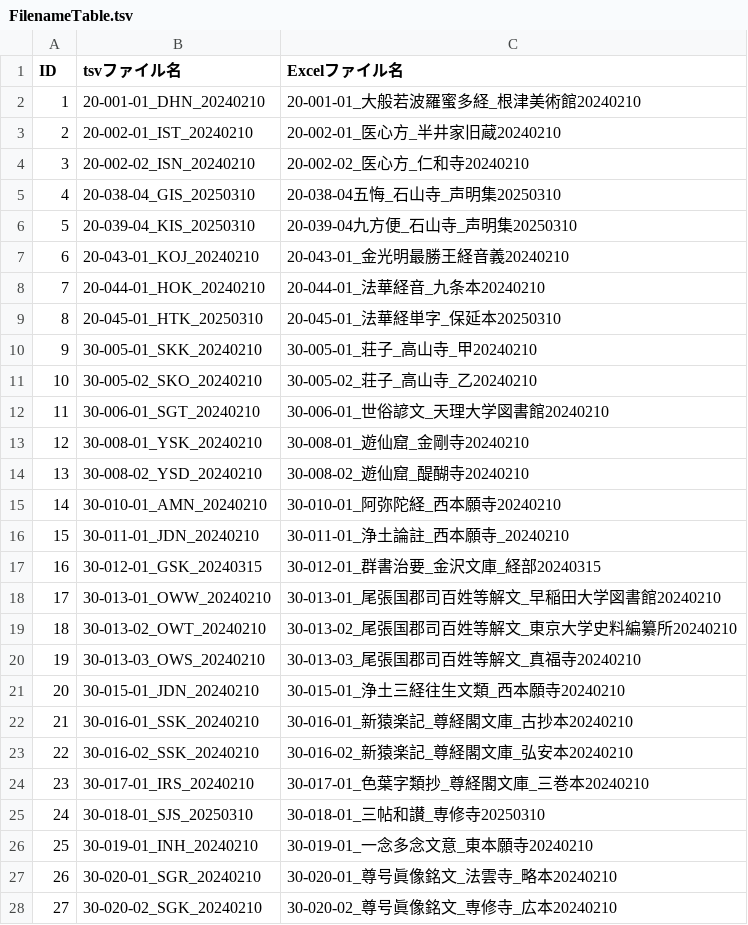
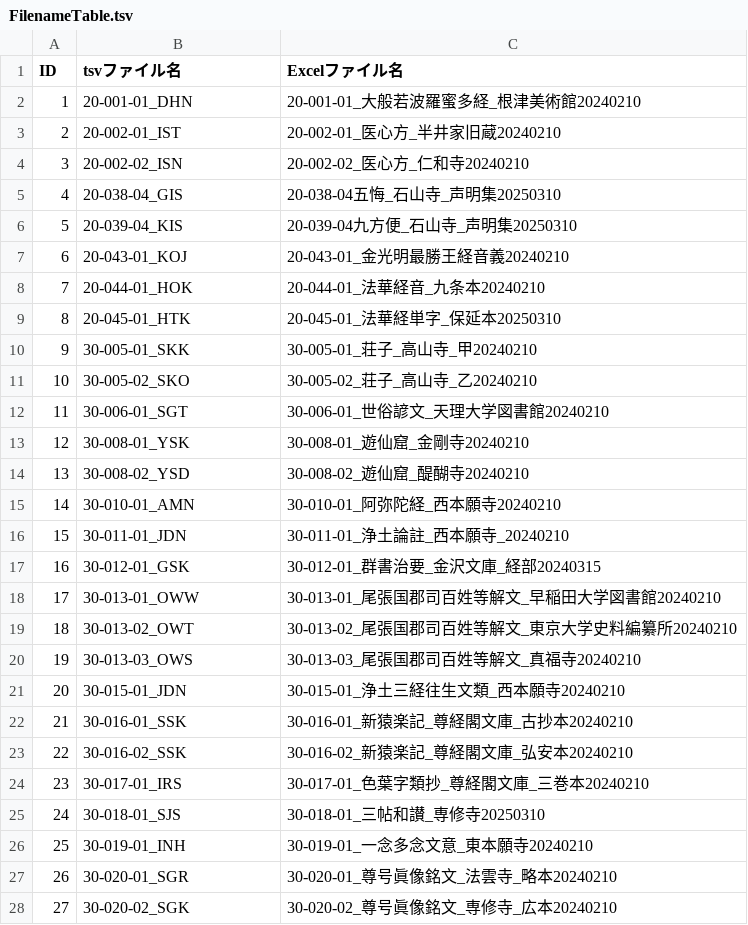
Before and after one commit to toyjack/DHSJR, a TSV file: FilenameTable.tsv, drawn as a sheet; only a part is shown; the diff covers the shown part only.

Commit message:
ファイル名にタイムスタンプを入れ込むのを辞める

```diff
--- a/FilenameTable.tsv
+++ b/FilenameTable.tsv
@@ -1,28 +1,28 @@
 ID	tsvファイル名	Excelファイル名
-1	20-001-01_DHN_20240210	20-001-01_大般若波羅蜜多経_根津美術館20240210
-2	20-002-01_IST_20240210	20-002-01_医心方_半井家旧蔵20240210
-3	20-002-02_ISN_20240210	20-002-02_医心方_仁和寺20240210
-4	20-038-04_GIS_20250310	20-038-04五悔_石山寺_声明集20250310
-5	20-039-04_KIS_20250310	20-039-04九方便_石山寺_声明集20250310
-6	20-043-01_KOJ_20240210	20-043-01_金光明最勝王経音義20240210
-7	20-044-01_HOK_20240210	20-044-01_法華経音_九条本20240210
-8	20-045-01_HTK_20250310	20-045-01_法華経単字_保延本20250310
-9	30-005-01_SKK_20240210	30-005-01_荘子_高山寺_甲20240210
-10	30-005-02_SKO_20240210	30-005-02_荘子_高山寺_乙20240210
-11	30-006-01_SGT_20240210	30-006-01_世俗諺文_天理大学図書館20240210
-12	30-008-01_YSK_20240210	30-008-01_遊仙窟_金剛寺20240210
-13	30-008-02_YSD_20240210	30-008-02_遊仙窟_醍醐寺20240210
-14	30-010-01_AMN_20240210	30-010-01_阿弥陀経_西本願寺20240210
-15	30-011-01_JDN_20240210	30-011-01_浄土論註_西本願寺_20240210
-16	30-012-01_GSK_20240315	30-012-01_群書治要_金沢文庫_経部20240315
-17	30-013-01_OWW_20240210	30-013-01_尾張国郡司百姓等解文_早稲田大学図書館20240210
-18	30-013-02_OWT_20240210	30-013-02_尾張国郡司百姓等解文_東京大学史料編纂所20240210
-19	30-013-03_OWS_20240210	30-013-03_尾張国郡司百姓等解文_真福寺20240210
-20	30-015-01_JDN_20240210	30-015-01_浄土三経往生文類_西本願寺20240210
-21	30-016-01_SSK_20240210	30-016-01_新猿楽記_尊経閣文庫_古抄本20240210
-22	30-016-02_SSK_20240210	30-016-02_新猿楽記_尊経閣文庫_弘安本20240210
-23	30-017-01_IRS_20240210	30-017-01_色葉字類抄_尊経閣文庫_三巻本20240210
-24	30-018-01_SJS_20250310	30-018-01_三帖和讃_専修寺20250310
-25	30-019-01_INH_20240210	30-019-01_一念多念文意_東本願寺20240210
-26	30-020-01_SGR_20240210	30-020-01_尊号眞像銘文_法雲寺_略本20240210
-27	30-020-02_SGK_20240210	30-020-02_尊号眞像銘文_専修寺_広本20240210
+1	20-001-01_DHN	20-001-01_大般若波羅蜜多経_根津美術館20240210
+2	20-002-01_IST	20-002-01_医心方_半井家旧蔵20240210
+3	20-002-02_ISN	20-002-02_医心方_仁和寺20240210
+4	20-038-04_GIS	20-038-04五悔_石山寺_声明集20250310
+5	20-039-04_KIS	20-039-04九方便_石山寺_声明集20250310
+6	20-043-01_KOJ	20-043-01_金光明最勝王経音義20240210
+7	20-044-01_HOK	20-044-01_法華経音_九条本20240210
+8	20-045-01_HTK	20-045-01_法華経単字_保延本20250310
+9	30-005-01_SKK	30-005-01_荘子_高山寺_甲20240210
+10	30-005-02_SKO	30-005-02_荘子_高山寺_乙20240210
+11	30-006-01_SGT	30-006-01_世俗諺文_天理大学図書館20240210
+12	30-008-01_YSK	30-008-01_遊仙窟_金剛寺20240210
+13	30-008-02_YSD	30-008-02_遊仙窟_醍醐寺20240210
+14	30-010-01_AMN	30-010-01_阿弥陀経_西本願寺20240210
+15	30-011-01_JDN	30-011-01_浄土論註_西本願寺_20240210
+16	30-012-01_GSK	30-012-01_群書治要_金沢文庫_経部20240315
+17	30-013-01_OWW	30-013-01_尾張国郡司百姓等解文_早稲田大学図書館20240210
+18	30-013-02_OWT	30-013-02_尾張国郡司百姓等解文_東京大学史料編纂所20240210
+19	30-013-03_OWS	30-013-03_尾張国郡司百姓等解文_真福寺20240210
+20	30-015-01_JDN	30-015-01_浄土三経往生文類_西本願寺20240210
+21	30-016-01_SSK	30-016-01_新猿楽記_尊経閣文庫_古抄本20240210
+22	30-016-02_SSK	30-016-02_新猿楽記_尊経閣文庫_弘安本20240210
+23	30-017-01_IRS	30-017-01_色葉字類抄_尊経閣文庫_三巻本20240210
+24	30-018-01_SJS	30-018-01_三帖和讃_専修寺20250310
+25	30-019-01_INH	30-019-01_一念多念文意_東本願寺20240210
+26	30-020-01_SGR	30-020-01_尊号眞像銘文_法雲寺_略本20240210
+27	30-020-02_SGK	30-020-02_尊号眞像銘文_専修寺_広本20240210
```
Also changed, not shown: 33 edited cells elsewhere in this file.
